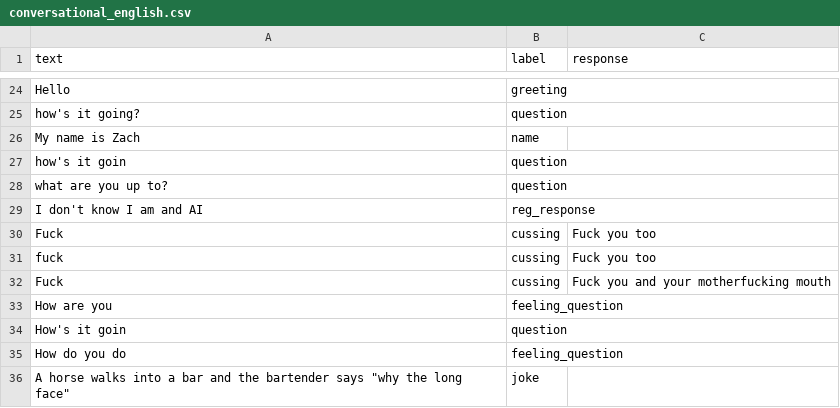
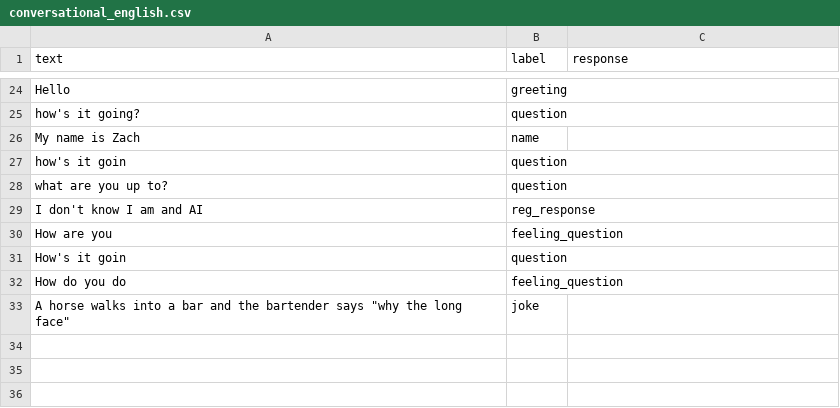
Before and after one commit to Kyn5600/test-rep, a CSV file: Python AI/conversational_english.csv, drawn as a sheet; only a part is shown, gaps mark what is left out; the diff names each change by its address in the sheet, - before the commit and + after, or states it on an @@ line.

Commit message:
AI

```diff
--- a/Python AI/conversational_english.csv
+++ b/Python AI/conversational_english.csv
-row 30: Fuck | cussing | Fuck you too
-row 31: fuck | cussing | Fuck you too
-row 32: Fuck | cussing | Fuck you and your motherfucking mouth
```
